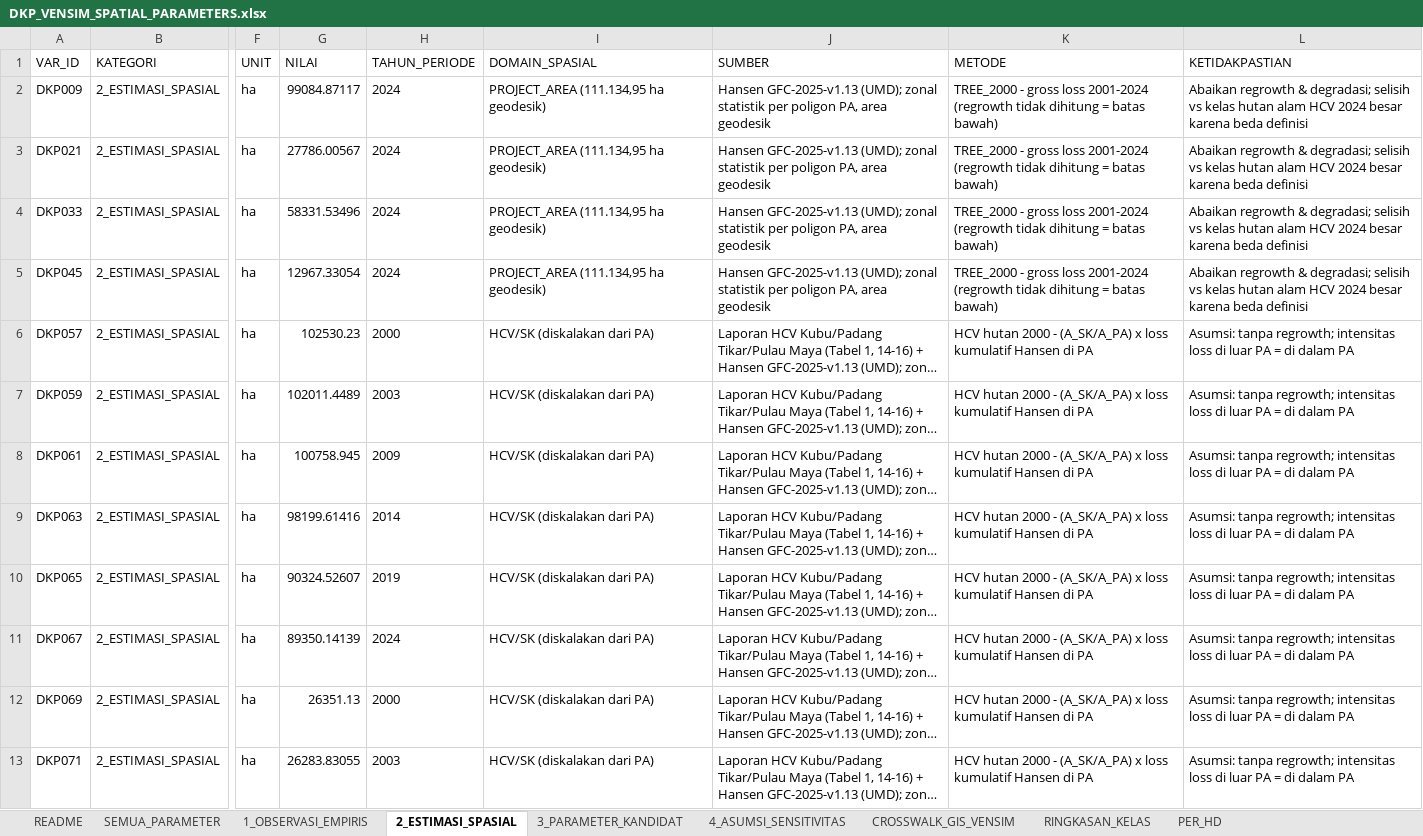
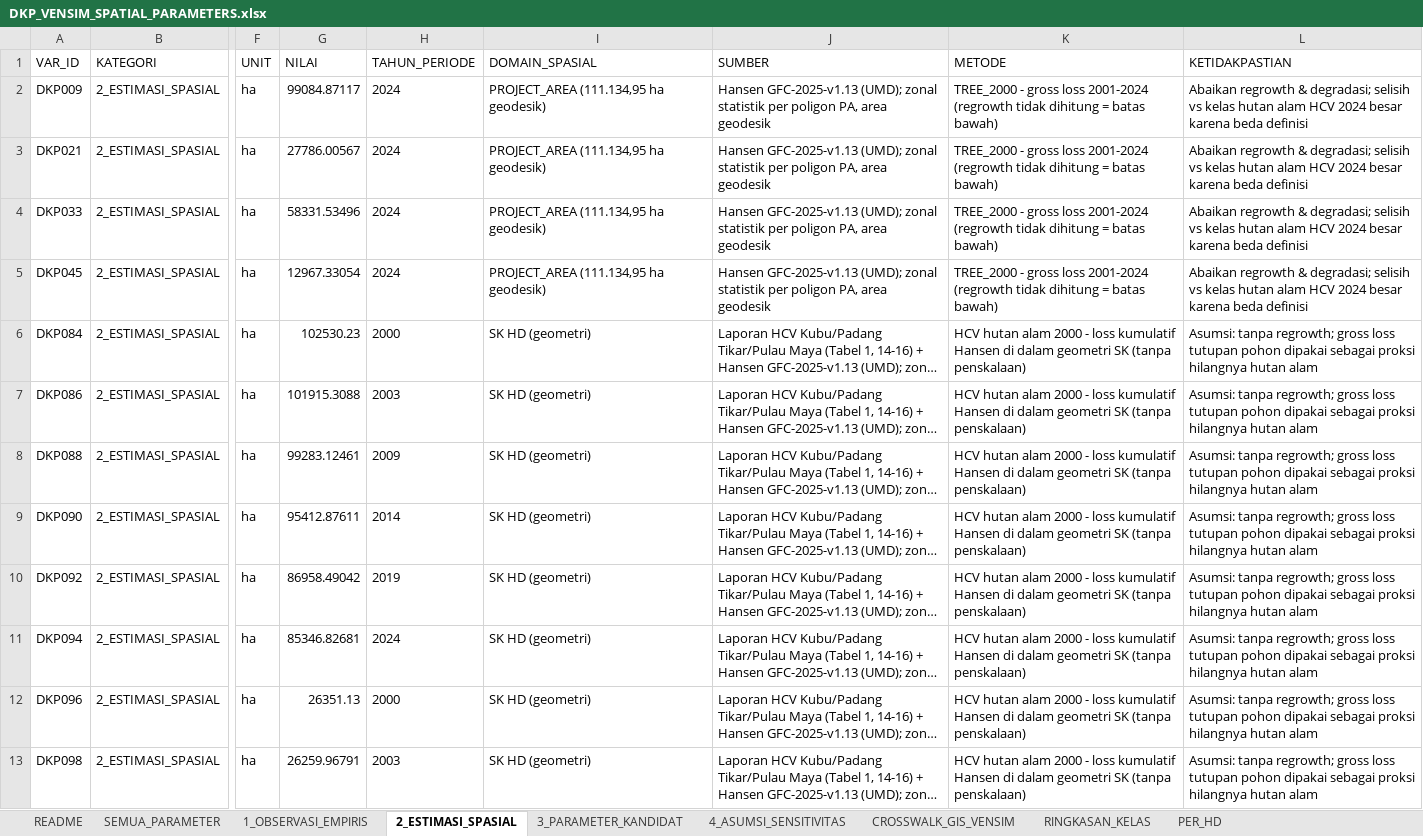
Before and after one commit to revoliaaa/revi, an Excel workbook: delta-kapuas-gis/08_FINAL_FOR_VENSIM/03_VENSIM_INPUT/DKP_VENSIM_SPATIAL_PARAMETERS.xlsx, sheet 2_ESTIMASI_SPASIAL, drawn as a sheet; only a part is shown, gaps mark what is left out; long unchanged cells end in …; values as stored, in another font and other column widths than the file's, no borders; the diff covers the shown part only; the diff names each change by its address in the sheet, - before the commit and + after, or states it on an @@ line.

```diff
--- a/delta-kapuas-gis/08_FINAL_FOR_VENSIM/03_VENSIM_INPUT/DKP_VENSIM_SPATIAL_PARAMETERS.xlsx (sheet 2_ESTIMASI_SPASIAL)
+++ b/delta-kapuas-gis/08_FINAL_FOR_VENSIM/03_VENSIM_INPUT/DKP_VENSIM_SPATIAL_PARAMETERS.xlsx (sheet 2_ESTIMASI_SPASIAL)
-A6 (VAR_ID): DKP057
+A6 (VAR_ID): DKP084
-I6:I13 (DOMAIN_SPASIAL): HCV/SK (diskalakan dari PA)
+I6:I13 (DOMAIN_SPASIAL): SK HD (geometri)
-K6:K13 (METODE): HCV hutan 2000 - (A_SK/A_PA) x loss kumulatif Hansen di PA
+K6:K13 (METODE): HCV hutan alam 2000 - loss kumulatif Hansen di dalam geometri SK (tanpa penskalaan)
-L6:L13 (KETIDAKPASTIAN): …tanpa regrowth; intensitas loss di luar PA = di dalam PA
+L6:L13 (KETIDAKPASTIAN): …tanpa regrowth; gross loss tutupan pohon dipakai sebagai proksi hilangnya hutan alam
-A7 (VAR_ID): DKP059
+A7 (VAR_ID): DKP086
-G7 (NILAI): 102011.4489
+G7 (NILAI): 101915.3088
-A8 (VAR_ID): DKP061
+A8 (VAR_ID): DKP088
-G8 (NILAI): 100758.945
+G8 (NILAI): 99283.12461
-A9 (VAR_ID): DKP063
+A9 (VAR_ID): DKP090
-G9 (NILAI): 98199.61416
+G9 (NILAI): 95412.87611
-A10 (VAR_ID): DKP065
+A10 (VAR_ID): DKP092
-G10 (NILAI): 90324.52607
+G10 (NILAI): 86958.49042
-A11 (VAR_ID): DKP067
+A11 (VAR_ID): DKP094
-G11 (NILAI): 89350.14139
+G11 (NILAI): 85346.82681
-A12 (VAR_ID): DKP069
+A12 (VAR_ID): DKP096
-A13 (VAR_ID): DKP071
+A13 (VAR_ID): DKP098
-G13 (NILAI): 26283.83055
+G13 (NILAI): 26259.96791
```
Also changed, not shown: 89 edited cells elsewhere in this sheet, sheet SEMUA_PARAMETER, sheet 3_PARAMETER_KANDIDAT, sheet 1_OBSERVASI_EMPIRIS, sheet PER_HD, sheet 4_ASUMSI_SENSITIVITAS, sheet CROSSWALK_GIS_VENSIM, 1 more sheet, delta-kapuas-gis/05_SYSTEM_DYNAMICS_INPUT/PROJECT_AREA_CREDIT_SPATIAL_CONSTRAINT_COMPUTED.xlsx, 37 other files.
